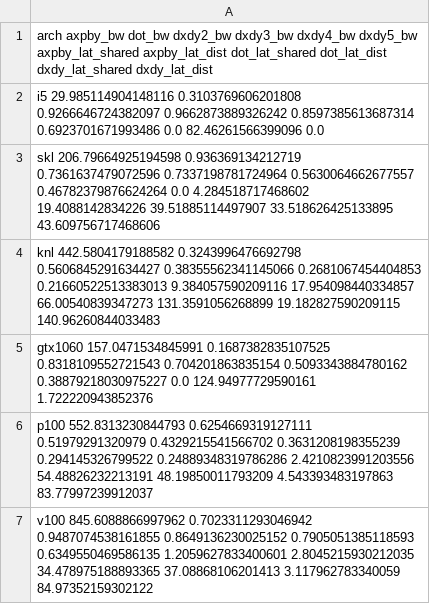
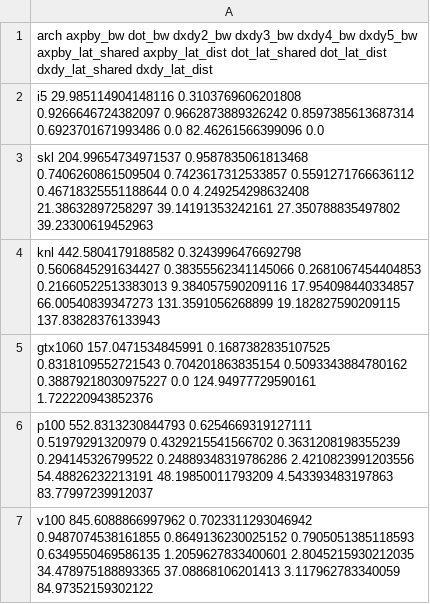
Before and after one commit to mwiesenberger/performance, a CSV file: performance.csv, drawn as a sheet.

```diff
--- a/performance.csv
+++ b/performance.csv
@@ -2,4 +2,4 @@ arch axpby_bw dot_bw dxdy2_bw dxdy3_bw dxdy4_bw dxdy5_bw axpby_lat_shared axpby_
 i5 29.985114904148116 0.3103769606201808 0.9266646724382097 0.9662873889326242 0.8597385613687314 0.6923701671993486 0.0  82.46261566399096  0.0
-skl 206.79664925194598 0.936369134212719 0.7361637479072596 0.7337198781724964 0.5630064662677557 0.46782379876624264 0.0 4.284518717468602 19.4088142834226 39.51885114497907 33.518626425133895 43.609756717468606
-knl 442.5804179188582 0.3243996476692798 0.5606845291634427 0.38355562341145066 0.2681067454404853 0.21660522513383013 9.384057590209116 17.954098440334857 66.00540839347273 131.3591056268899 19.182827590209115 140.96260844033483
+skl 204.99654734971537 0.9587835061813468 0.7406260861509504 0.7423617312533857 0.5591271766636112 0.46718325551188644 0.0 4.249254298632408 21.38632897258297 39.14191353242161 27.350788835497802 39.23300619452963
+knl 442.5804179188582 0.3243996476692798 0.5606845291634427 0.38355562341145066 0.2681067454404853 0.21660522513383013 9.384057590209116 17.954098440334857 66.00540839347273 131.3591056268899 19.182827590209115 137.83828376133943
 gtx1060 157.0471534845991 0.1687382835107525 0.8318109552721543 0.704201863835154 0.5093343884780162 0.38879218030975227 0.0  124.94977729590161  1.722220943852376
```
Also changed, not shown: benchmark_skl_mpi1.csv, benchmark_skl_mpi2.csv, 11 other files.
